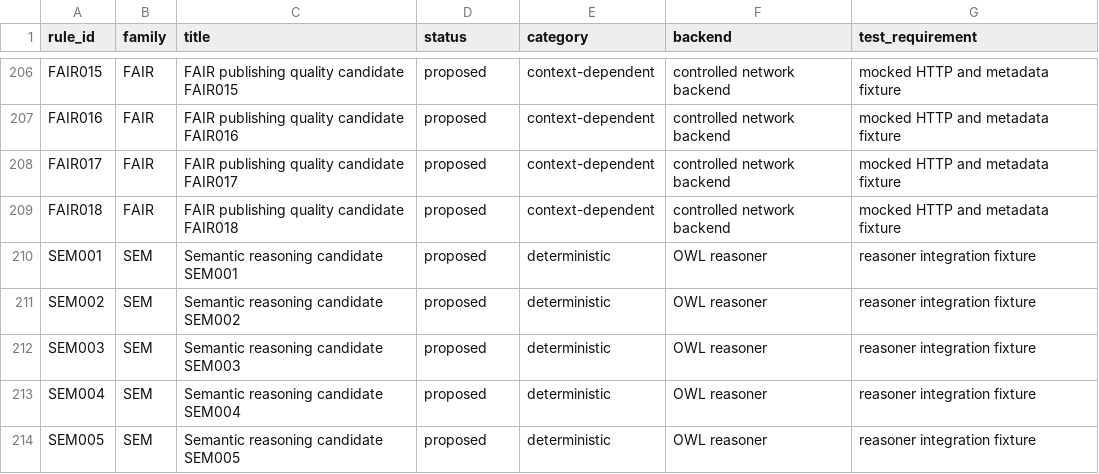
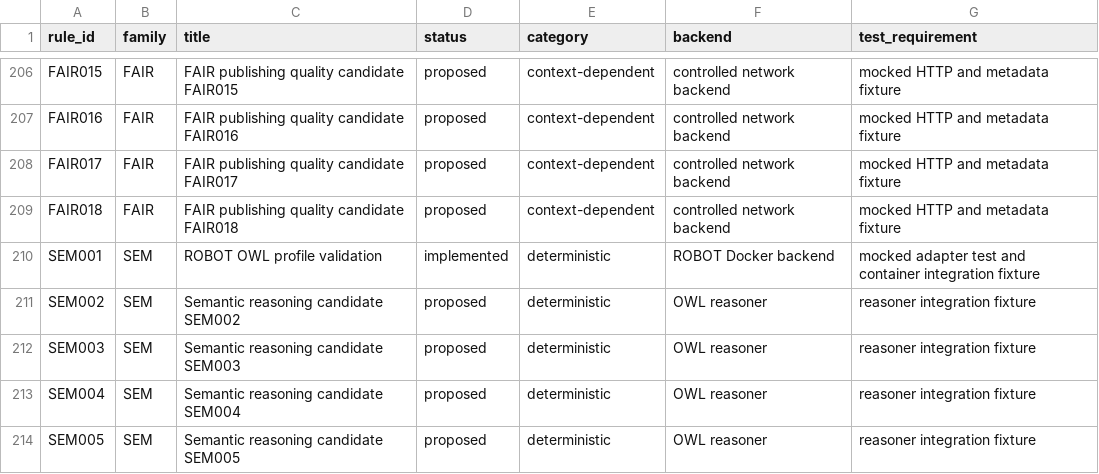
Before and after one commit to arnaudgelas/ontolint, a CSV file: data/rule_catalogue.csv, drawn as a sheet; only a part is shown, gaps mark what is left out.

Commit message:
feat: add SEM001 ROBOT OWL profile validation
Add an opt-in --owl-profile option that validates the ontology
against an OWL profile (EL, QL, RL, DL or Full) using ROBOT in
Docker. The container has no network access, drops all
capabilities, mounts the input read-only and is limited in CPU,
memory and processes. Violations are reported as SEM001 errors.

Mark SEM001 as implemented in the rule catalogue and test that the
adapter builds an isolated command and translates ROBOT output.

```diff
--- a/data/rule_catalogue.csv
+++ b/data/rule_catalogue.csv
@@ -209,3 +209,3 @@ rule_id,family,title,status,category,backend,test_requirement
 "FAIR018","FAIR","FAIR publishing quality candidate FAIR018","proposed","context-dependent","controlled network backend","mocked HTTP and metadata fixture"
-"SEM001","SEM","Semantic reasoning candidate SEM001","proposed","deterministic","OWL reasoner","reasoner integration fixture"
+"SEM001","SEM","ROBOT OWL profile validation","implemented","deterministic","ROBOT Docker backend","mocked adapter test and container integration fixture"
 "SEM002","SEM","Semantic reasoning candidate SEM002","proposed","deterministic","OWL reasoner","reasoner integration fixture"
```
Also changed, not shown: 2 other files.
